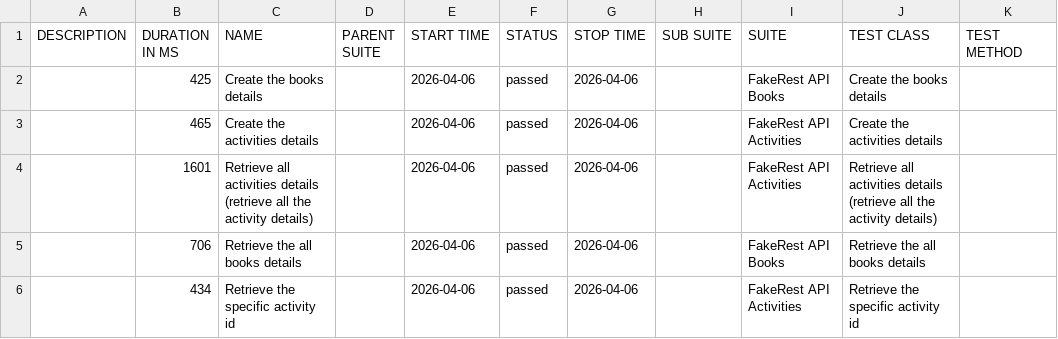
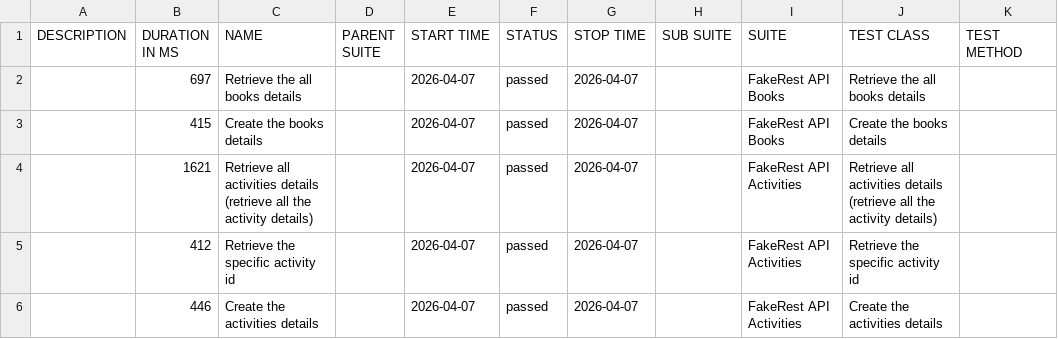
Before and after one commit to BalajiRamudu/API_Testing_Practice, a CSV file: data/suites.csv, drawn as a sheet.

```diff
--- a/data/suites.csv
+++ b/data/suites.csv
@@ -1,6 +1,6 @@
 "DESCRIPTION","DURATION IN MS","NAME","PARENT SUITE","START TIME","STATUS","STOP TIME","SUB SUITE","SUITE","TEST CLASS","TEST METHOD"
-"","425","Create the books details","","2026-04-06","passed","2026-04-06","","FakeRest API Books","Create the books details",""
-"","465","Create the activities details","","2026-04-06","passed","2026-04-06","","FakeRest API Activities","Create the activities details",""
-"","1601","Retrieve all activities details (retrieve all the activity details)","","2026-04-06","passed","2026-04-06","","FakeRest API Activities","Retrieve all activities details (retrieve all the activity details)",""
-"","706","Retrieve the all books details","","2026-04-06","passed","2026-04-06","","FakeRest API Books","Retrieve the all books details",""
-"","434","Retrieve the specific activity id","","2026-04-06","passed","2026-04-06","","FakeRest API Activities","Retrieve the specific activity id",""
+"","697","Retrieve the all books details","","2026-04-07","passed","2026-04-07","","FakeRest API Books","Retrieve the all books details",""
+"","415","Create the books details","","2026-04-07","passed","2026-04-07","","FakeRest API Books","Create the books details",""
+"","1621","Retrieve all activities details (retrieve all the activity details)","","2026-04-07","passed","2026-04-07","","FakeRest API Activities","Retrieve all activities details (retrieve all the activity details)",""
+"","412","Retrieve the specific activity id","","2026-04-07","passed","2026-04-07","","FakeRest API Activities","Retrieve the specific activity id",""
+"","446","Create the activities details","","2026-04-07","passed","2026-04-07","","FakeRest API Activities","Create the activities details",""
```
Also changed, not shown: data/behaviors.csv, 24 other files.
